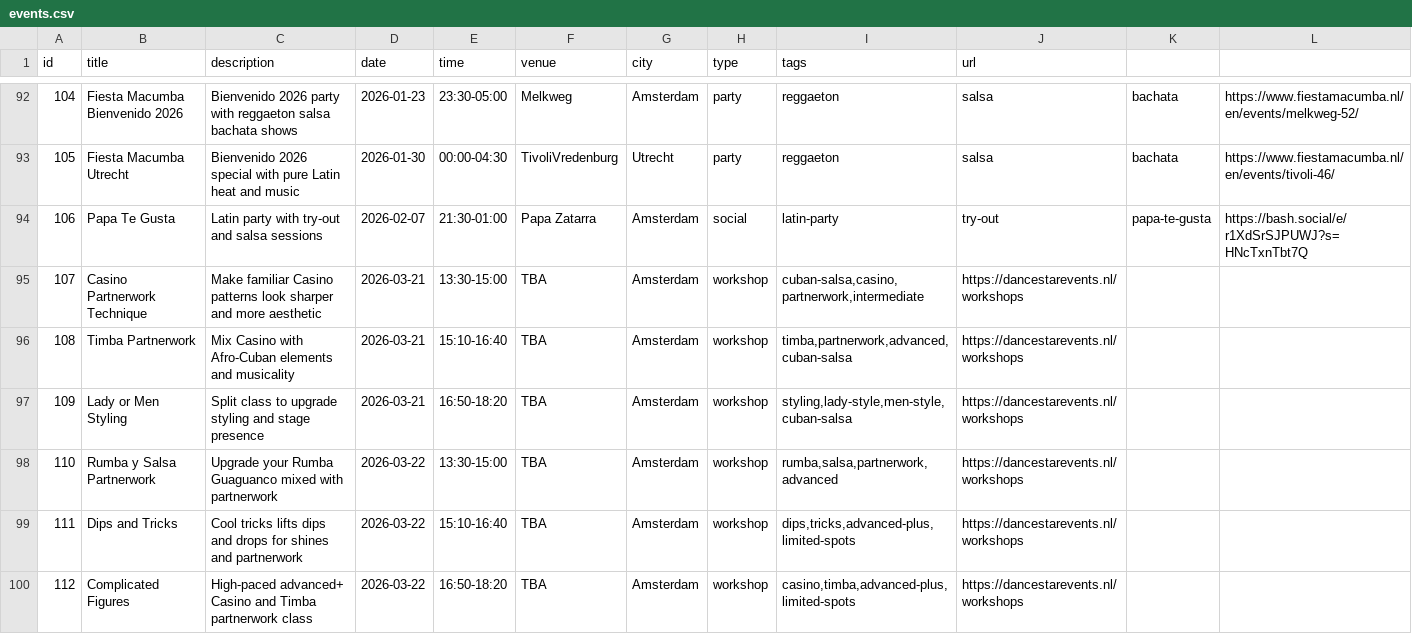
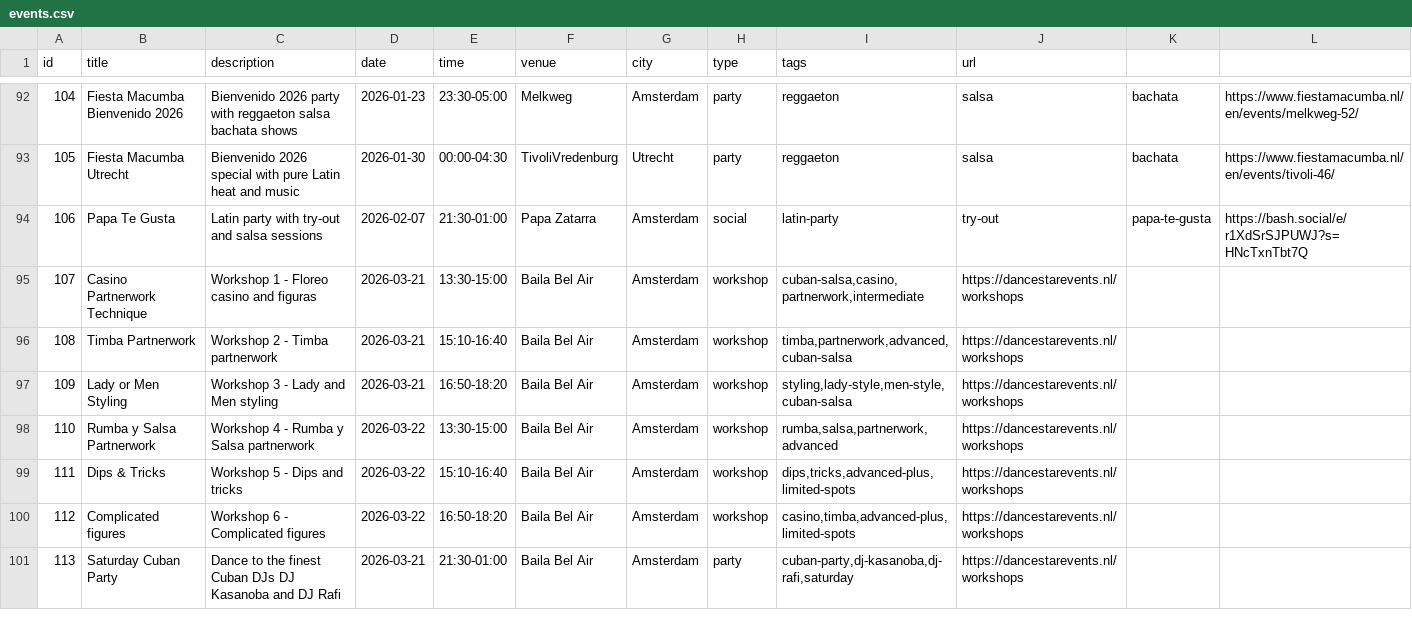
Before and after one commit to bouzDev/salsaevents-amsterdam, a CSV file: public/data/events.csv, drawn as a sheet; only a part is shown, gaps mark what is left out.

Commit message:
party added

```diff
--- a/public/data/events.csv
+++ b/public/data/events.csv
@@ -94,7 +94,8 @@ id,title,description,date,time,venue,city,type,tags,url
 106,Papa Te Gusta,Latin party with try-out and salsa sessions,2026-02-07,21:30-01:00,Papa Zatarra,Amsterdam,social,latin-party,try-out,papa-te-gusta,https://bash.social/e/r1XdSrSJPUWJ?s=HNcTxnTbt7Q
-107,Casino Partnerwork Technique,Make familiar Casino patterns look sharper and more aesthetic,2026-03-21,13:30-15:00,TBA,Amsterdam,workshop,"cuban-salsa,casino,partnerwork,intermediate",https://dancestarevents.nl/workshops
-108,Timba Partnerwork,Mix Casino with Afro-Cuban elements and musicality,2026-03-21,15:10-16:40,TBA,Amsterdam,workshop,"timba,partnerwork,advanced,cuban-salsa",https://dancestarevents.nl/workshops
-109,Lady or Men Styling,Split class to upgrade styling and stage presence,2026-03-21,16:50-18:20,TBA,Amsterdam,workshop,"styling,lady-style,men-style,cuban-salsa",https://dancestarevents.nl/workshops
-110,Rumba y Salsa Partnerwork,Upgrade your Rumba Guaguanco mixed with partnerwork,2026-03-22,13:30-15:00,TBA,Amsterdam,workshop,"rumba,salsa,partnerwork,advanced",https://dancestarevents.nl/workshops
-111,Dips and Tricks,Cool tricks lifts dips and drops for shines and partnerwork,2026-03-22,15:10-16:40,TBA,Amsterdam,workshop,"dips,tricks,advanced-plus,limited-spots",https://dancestarevents.nl/workshops
-112,Complicated Figures,High-paced advanced+ Casino and Timba partnerwork class,2026-03-22,16:50-18:20,TBA,Amsterdam,workshop,"casino,timba,advanced-plus,limited-spots",https://dancestarevents.nl/workshops
+107,Casino Partnerwork Technique,Workshop 1 - Floreo casino and figuras,2026-03-21,13:30-15:00,Baila Bel Air,Amsterdam,workshop,"cuban-salsa,casino,partnerwork,intermediate",https://dancestarevents.nl/workshops
+108,Timba Partnerwork,Workshop 2 - Timba partnerwork,2026-03-21,15:10-16:40,Baila Bel Air,Amsterdam,workshop,"timba,partnerwork,advanced,cuban-salsa",https://dancestarevents.nl/workshops
+109,Lady or Men Styling,Workshop 3 - Lady and Men styling,2026-03-21,16:50-18:20,Baila Bel Air,Amsterdam,workshop,"styling,lady-style,men-style,cuban-salsa",https://dancestarevents.nl/workshops
+110,Rumba y Salsa Partnerwork,Workshop 4 - Rumba y Salsa partnerwork,2026-03-22,13:30-15:00,Baila Bel Air,Amsterdam,workshop,"rumba,salsa,partnerwork,advanced",https://dancestarevents.nl/workshops
+111,Dips & Tricks,Workshop 5 - Dips and tricks,2026-03-22,15:10-16:40,Baila Bel Air,Amsterdam,workshop,"dips,tricks,advanced-plus,limited-spots",https://dancestarevents.nl/workshops
+112,Complicated figures,Workshop 6 - Complicated figures,2026-03-22,16:50-18:20,Baila Bel Air,Amsterdam,workshop,"casino,timba,advanced-plus,limited-spots",https://dancestarevents.nl/workshops
+113,Saturday Cuban Party,Dance to the finest Cuban DJs DJ Kasanoba and DJ Rafi,2026-03-21,21:30-01:00,Baila Bel Air,Amsterdam,party,"cuban-party,dj-kasanoba,dj-rafi,saturday",https://dancestarevents.nl/workshops
```
